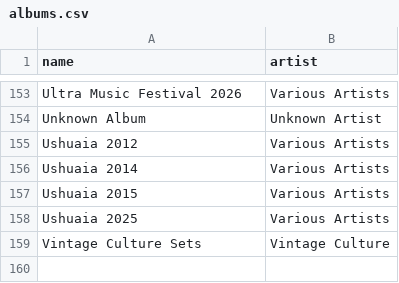
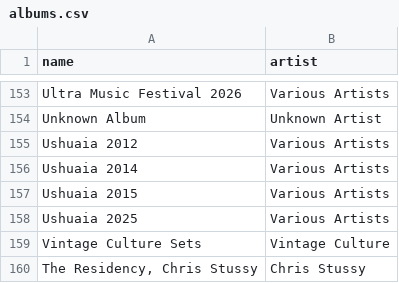
Before and after one commit to George9Waller/set-metadata, a CSV file: albums.csv, drawn as a sheet; only a part is shown, gaps mark what is left out; the diff names each change by its address in the sheet, - before the commit and + after, or states it on an @@ line.

```diff
--- a/albums.csv
+++ b/albums.csv
+row 160: The Residency, Chris Stussy | Chris Stussy
```
Also changed, not shown: metadata.csv.
